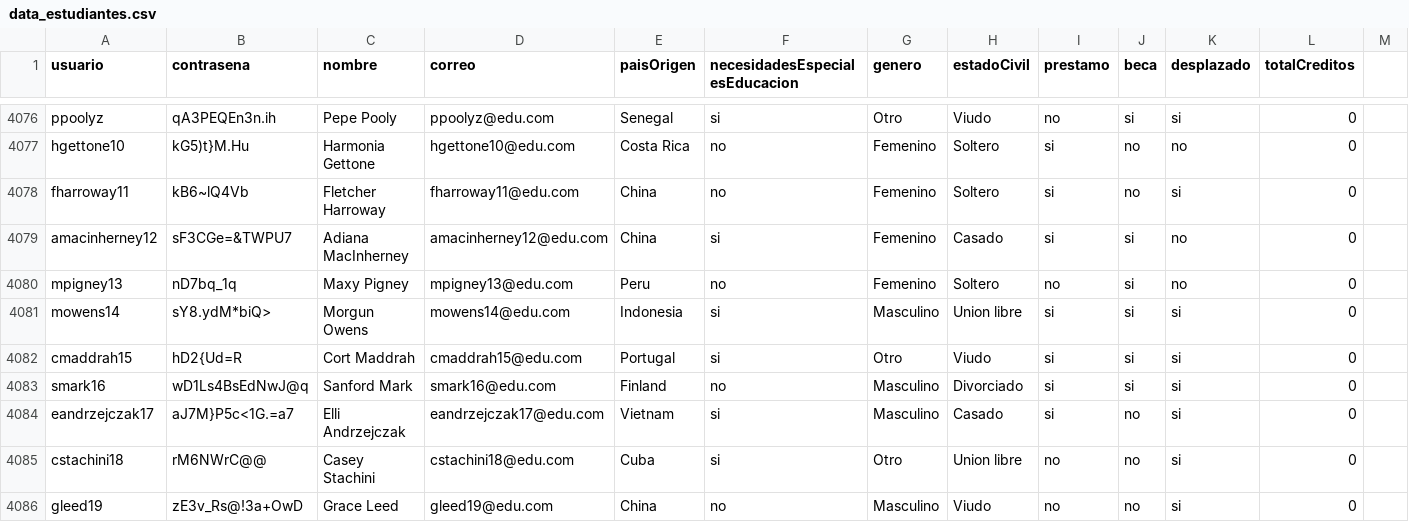
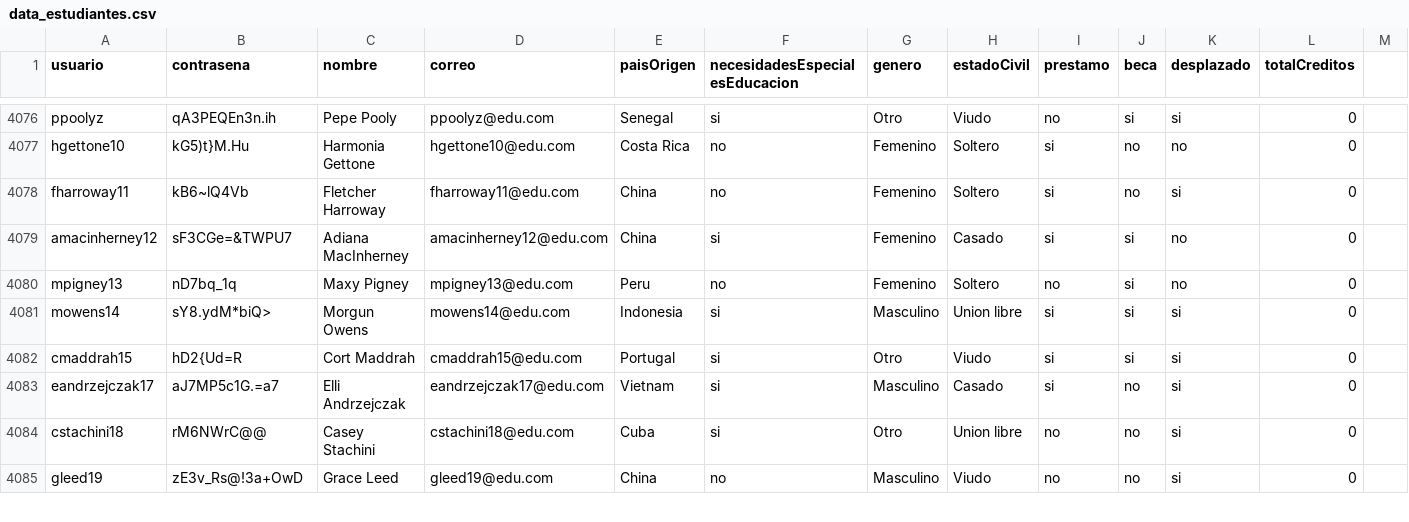
Before and after one commit to natam226/datasets_proyecto, a CSV file: more_data/preliminar/data_estudiantes.csv, drawn as a sheet; only a part is shown, gaps mark what is left out; removed rows and columns are numbered as before the commit, all else as after; rows hold the shown columns only; the diff names each change by its address in the sheet, - before the commit and + after, or states it on an @@ line.

Commit message:
Update data_estudiantes.csv

```diff
--- a/more_data/preliminar/data_estudiantes.csv
+++ b/more_data/preliminar/data_estudiantes.csv
-row 4083: smark16 | wD1Ls4BsEdNwJ@q | Sanford Mark | smark16@edu.com | Finland | no | Masculino | Divorciado | si | si | si | 0
-B4083 (contrasena): aJ7M}P5c<1G.=a7
+B4083 (contrasena): aJ7MP5c1G.=a7
```
